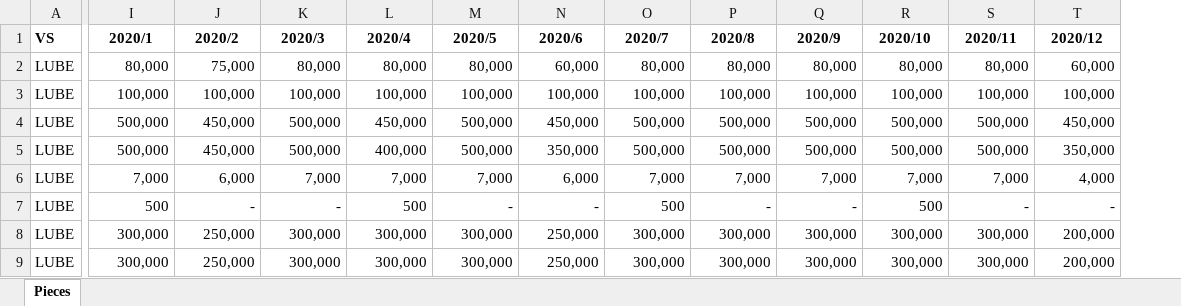
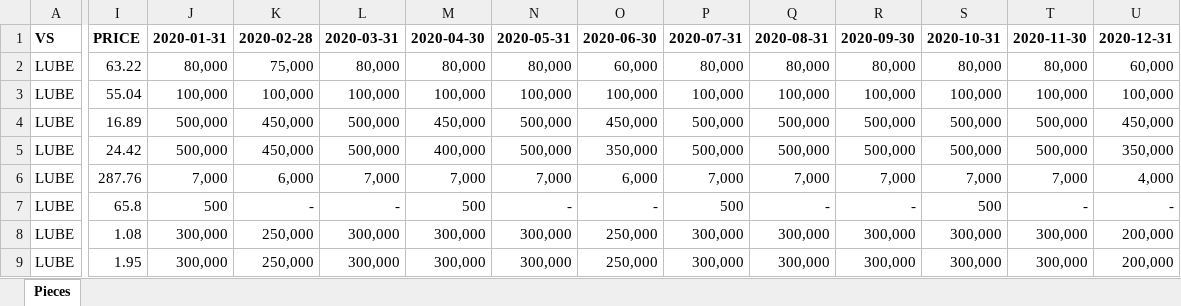
Before and after one commit to bakasajoshua/Blowplast-Migration, an Excel workbook: public/import/inventorybudgets.xlsx, sheet Pieces, drawn as a sheet; only a part is shown, gaps mark what is left out; values as stored, in another font and other column widths than the file's, no borders; conditional formats not drawn; addresses are those after the commit; the diff names each change by its address in the sheet, - before the commit and + after, or states it on an @@ line.

Commit message:
Updated the budget excel

```diff
--- a/public/import/inventorybudgets.xlsx (sheet Pieces)
+++ b/public/import/inventorybudgets.xlsx (sheet Pieces)
+column I (PRICE), rows 2-9: 63.22 | 55.04 | 16.89 | 24.42 | 287.76 | 65.8 | 1.08 | 1.95
-J1: 2020/1
+J1: 2020-01-31
-K1: 2020/2
+K1: 2020-02-28
-L1: 2020/3
+L1: 2020-03-31
-M1: 2020/4
+M1: 2020-04-30
-N1: 2020/5
+N1: 2020-05-31
-O1: 2020/6
+O1: 2020-06-30
-P1: 2020/7
+P1: 2020-07-31
-Q1: 2020/8
+Q1: 2020-08-31
-R1: 2020/9
+R1: 2020-09-30
-S1: 2020/10
+S1: 2020-10-31
-T1: 2020/11
+T1: 2020-11-30
-U1: 2020/12
+U1: 2020-12-31
```
